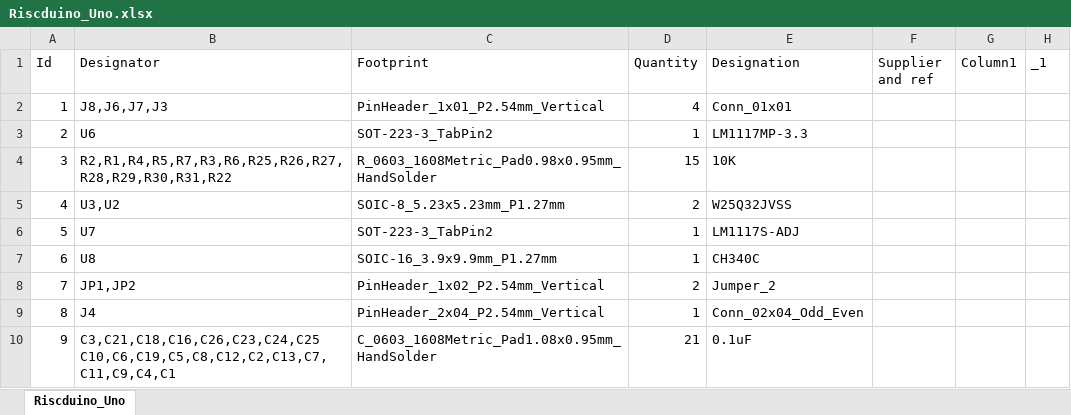
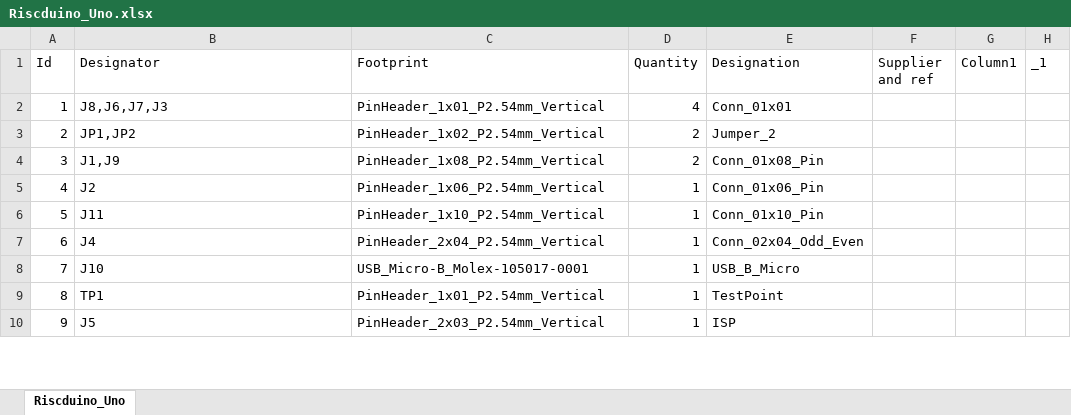
Before and after one commit to dineshannayya/riscduino_bringup, an Excel workbook: 2206Q/riscduino_board/Riscduino_Uno_Rev1.0/Riscduino_Uno.xlsx, sheet Riscduino_Uno, drawn as a sheet; only a part is shown; values as stored, in another font and other column widths than the file's, no borders; table styles not drawn; ↵ is a line break in a cell; the diff covers the shown part only; the diff names each change by its address in the sheet, - before the commit and + after, or states it on an @@ line.

Commit message:
BOM

```diff
--- a/2206Q/riscduino_board/Riscduino_Uno_Rev1.0/Riscduino_Uno.xlsx (sheet Riscduino_Uno)
+++ b/2206Q/riscduino_board/Riscduino_Uno_Rev1.0/Riscduino_Uno.xlsx (sheet Riscduino_Uno)
-B3 (Designator): U6
+B3 (Designator): JP1,JP2
-C3 (Footprint): SOT-223-3_TabPin2
+C3 (Footprint): PinHeader_1x02_P2.54mm_Vertical
-D3 (Quantity): 1
+D3 (Quantity): 2
-E3 (Designation): LM1117MP-3.3
+E3 (Designation): Jumper_2
-B4 (Designator): R2,R1,R4,R5,R7,R3,R6,R25,R26,R27,R28,R29,R30,R31,R22
+B4 (Designator): J1,J9
-C4 (Footprint): R_0603_1608Metric_Pad0.98x0.95mm_HandSolder
+C4 (Footprint): PinHeader_1x08_P2.54mm_Vertical
-D4 (Quantity): 15
+D4 (Quantity): 2
-E4 (Designation): 10K
+E4 (Designation): Conn_01x08_Pin
-B5 (Designator): U3,U2
+B5 (Designator): J2
-C5 (Footprint): SOIC-8_5.23x5.23mm_P1.27mm
+C5 (Footprint): PinHeader_1x06_P2.54mm_Vertical
-D5 (Quantity): 2
+D5 (Quantity): 1
-E5 (Designation): W25Q32JVSS
+E5 (Designation): Conn_01x06_Pin
-B6 (Designator): U7
+B6 (Designator): J11
-C6 (Footprint): SOT-223-3_TabPin2
+C6 (Footprint): PinHeader_1x10_P2.54mm_Vertical
-E6 (Designation): LM1117S-ADJ
+E6 (Designation): Conn_01x10_Pin
-B7 (Designator): U8
+B7 (Designator): J4
-C7 (Footprint): SOIC-16_3.9x9.9mm_P1.27mm
+C7 (Footprint): PinHeader_2x04_P2.54mm_Vertical
-E7 (Designation): CH340C
+E7 (Designation): Conn_02x04_Odd_Even
-B8 (Designator): JP1,JP2
+B8 (Designator): J10
-C8 (Footprint): PinHeader_1x02_P2.54mm_Vertical
+C8 (Footprint): USB_Micro-B_Molex-105017-0001
-D8 (Quantity): 2
+D8 (Quantity): 1
-E8 (Designation): Jumper_2
+E8 (Designation): USB_B_Micro
-B9 (Designator): J4
+B9 (Designator): TP1
-C9 (Footprint): PinHeader_2x04_P2.54mm_Vertical
+C9 (Footprint): PinHeader_1x01_P2.54mm_Vertical
-E9 (Designation): Conn_02x04_Odd_Even
+E9 (Designation): TestPoint
-B10 (Designator): C3,C21,C18,C16,C26,C23,C24,C25 ↵ C10,C6,C19,C5,C8,C12,C2,C13,C7,C11,C9,C4,C1
+B10 (Designator): J5
-C10 (Footprint): C_0603_1608Metric_Pad1.08x0.95mm_HandSolder
+C10 (Footprint): PinHeader_2x03_P2.54mm_Vertical
-D10 (Quantity): 21
+D10 (Quantity): 1
-E10 (Designation): 0.1uF
+E10 (Designation): ISP
```
Also changed, not shown: 6 added rows, 6 removed rows and 50 edited cells elsewhere in this sheet, formulas that keep their value.
